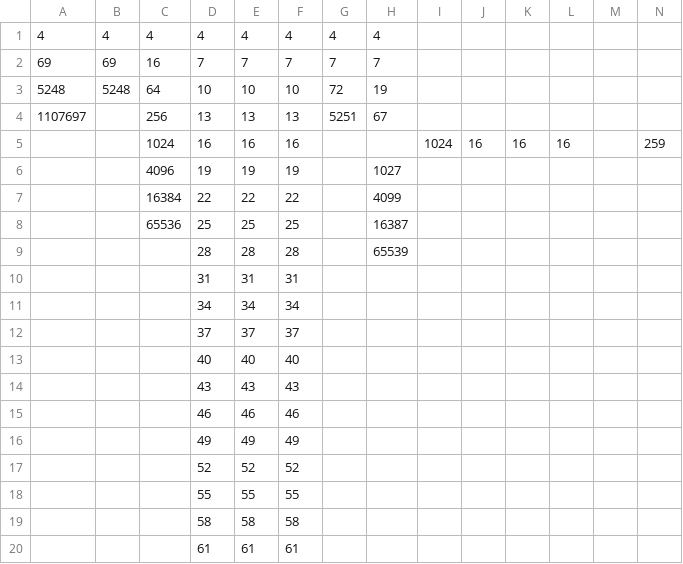
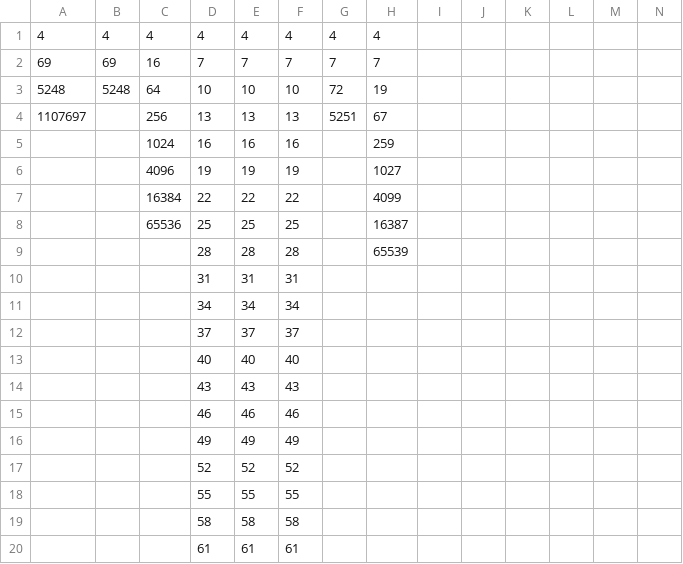
Before and after one commit to isaac-dunn/Part2_Project, a CSV file: data/indep/indep_trans_3.csv, drawn as a sheet; removed rows and columns are numbered as before the commit, all else as after; the diff names each change by its address in the sheet, - before the commit and + after, or states it on an @@ line.

Commit message:
Correct data

```diff
--- a/data/indep/indep_trans_3.csv
+++ b/data/indep/indep_trans_3.csv
-row 5:  |  | 1024 | 16 | 16 | 16 |  |  | 1024 | 16 | 16 | 16 |  | 259
+row 5:  |  | 1024 | 16 | 16 | 16 |  | 259
```
